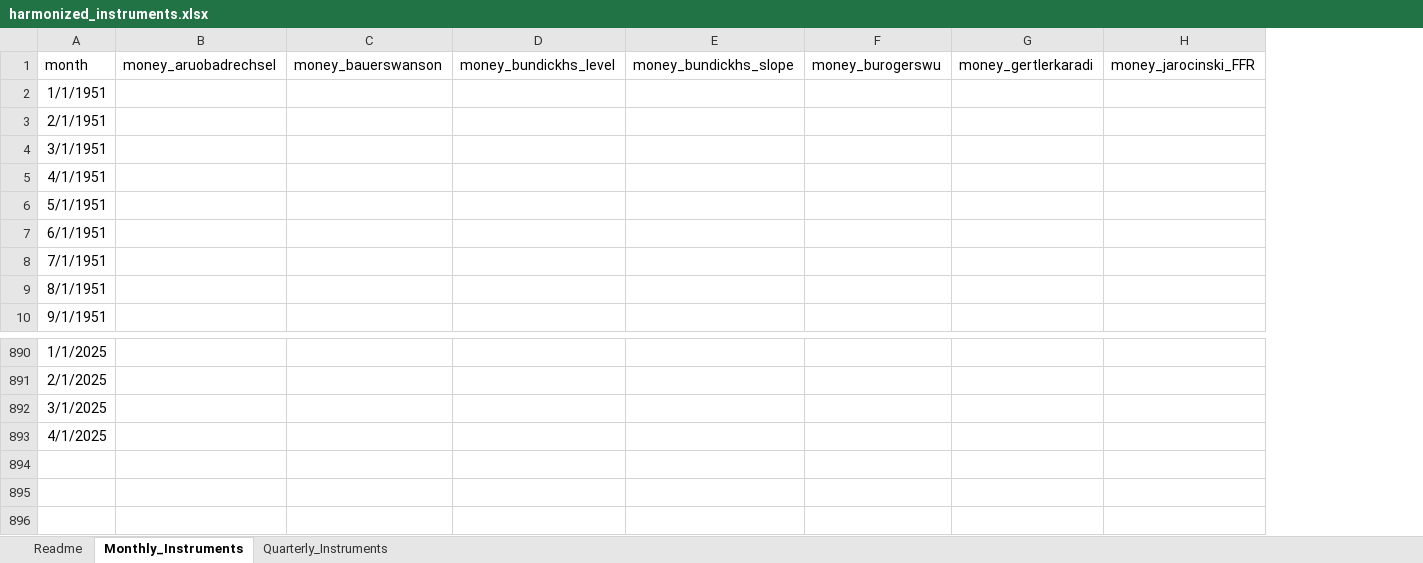
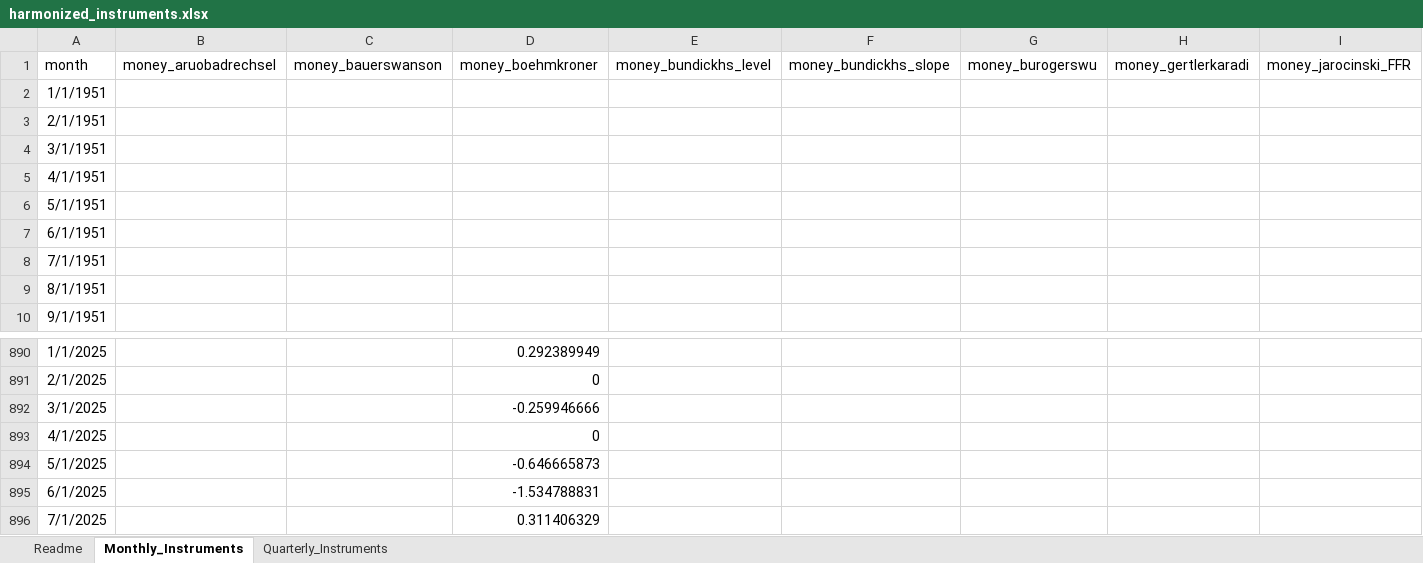
Before and after one commit to jonathanjadams/structuralshocks, an Excel workbook: harmonized_instruments.xlsx, sheet Monthly_Instruments, drawn as a sheet; only a part is shown, gaps mark what is left out; values as stored, in another font and other column widths than the file's, no borders; rows hold the shown columns only; the diff names each change by its address in the sheet, - before the commit and + after, or states it on an @@ line.

Commit message:
Add files via upload
Added Boehm and Kroner non-yield shock

```diff
--- a/harmonized_instruments.xlsx (sheet Monthly_Instruments)
+++ b/harmonized_instruments.xlsx (sheet Monthly_Instruments)
+column D, row 1: money_boehmkroner; rows 890-893: 0.292389949 | 0 | -0.259946666 | 0
+row 894: 5/1/2025 |  |  | -0.646665873
+row 895: 6/1/2025 |  |  | -1.534788831
+row 896: 7/1/2025 |  |  | 0.311406329
```
